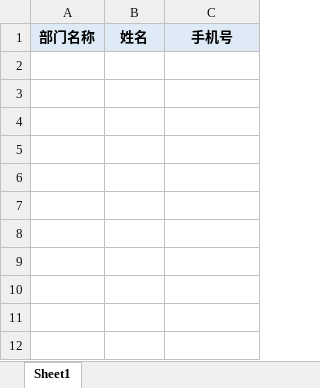
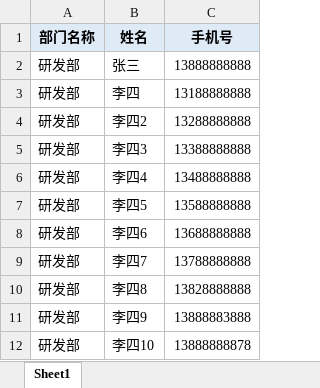
Before and after one commit to huankai/hk-modules, an Excel workbook: hk-award/src/main/resources/user.xlsx, sheet Sheet1, drawn as a sheet; values as stored, in another font and other column widths than the file's, no borders; the diff names each change by its address in the sheet, - before the commit and + after, or states it on an @@ line.

```diff
--- a/hk-award/src/main/resources/user.xlsx (sheet Sheet1)
+++ b/hk-award/src/main/resources/user.xlsx (sheet Sheet1)
+row 2: 研发部 | 张三 | 13888888888
+row 3: 研发部 | 李四 | 13188888888
+row 4: 研发部 | 李四2 | 13288888888
+row 5: 研发部 | 李四3 | 13388888888
+row 6: 研发部 | 李四4 | 13488888888
+row 7: 研发部 | 李四5 | 13588888888
+row 8: 研发部 | 李四6 | 13688888888
+row 9: 研发部 | 李四7 | 13788888888
+row 10: 研发部 | 李四8 | 13828888888
+row 11: 研发部 | 李四9 | 13888883888
+row 12: 研发部 | 李四10 | 13888888878
```
Also changed, not shown: 2 other files.
